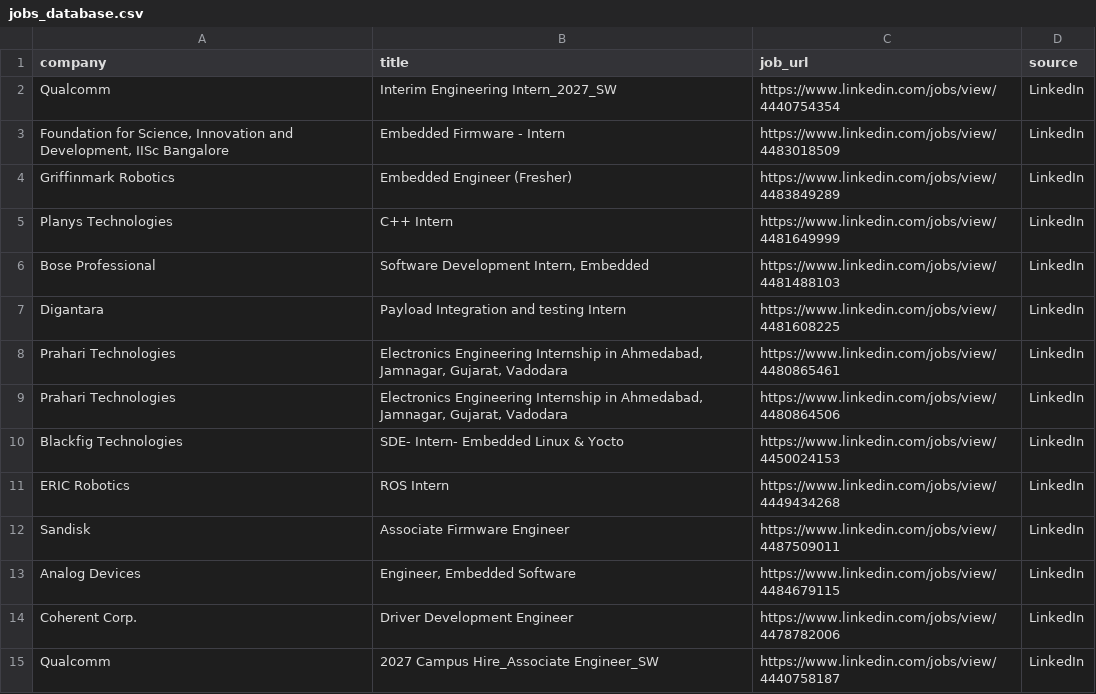
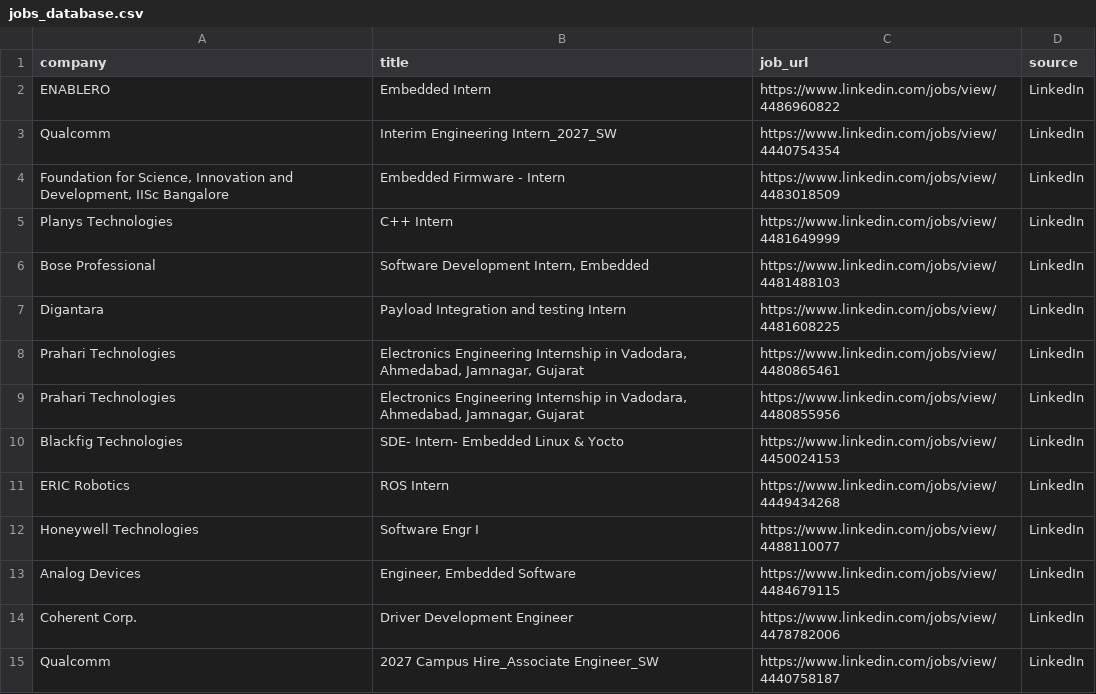
Before and after one commit to ashu304-ops/jobtracking, a CSV file: applications/jobs_database.csv, drawn as a sheet; only a part is shown.

```diff
--- a/applications/jobs_database.csv
+++ b/applications/jobs_database.csv
@@ -1,5 +1,5 @@
 company,title,job_url,source
+ENABLERO,Embedded Intern,https://www.linkedin.com/jobs/view/4486960822,LinkedIn
 Qualcomm,Interim Engineering Intern_2027_SW,https://www.linkedin.com/jobs/view/4440754354,LinkedIn
 "Foundation for Science, Innovation and Development, IISc Bangalore",Embedded Firmware - Intern,https://www.linkedin.com/jobs/view/4483018509,LinkedIn
-Griffinmark Robotics,Embedded Engineer (Fresher),https://www.linkedin.com/jobs/view/4483849289,LinkedIn
 Planys Technologies,C++ Intern,https://www.linkedin.com/jobs/view/4481649999,LinkedIn
@@ -7,7 +7,7 @@ Bose Professional,"Software Development Intern, Embedded",https://www.linkedin.c
 Digantara,Payload Integration and testing Intern,https://www.linkedin.com/jobs/view/4481608225,LinkedIn
-Prahari Technologies,"Electronics Engineering Internship in Ahmedabad, Jamnagar, Gujarat, Vadodara",https://www.linkedin.com/jobs/view/4480865461,LinkedIn
-Prahari Technologies,"Electronics Engineering Internship in Ahmedabad, Jamnagar, Gujarat, Vadodara",https://www.linkedin.com/jobs/view/4480864506,LinkedIn
+Prahari Technologies,"Electronics Engineering Internship in Vadodara, Ahmedabad, Jamnagar, Gujarat",https://www.linkedin.com/jobs/view/4480865461,LinkedIn
+Prahari Technologies,"Electronics Engineering Internship in Vadodara, Ahmedabad, Jamnagar, Gujarat",https://www.linkedin.com/jobs/view/4480855956,LinkedIn
 Blackfig Technologies,SDE- Intern- Embedded Linux & Yocto,https://www.linkedin.com/jobs/view/4450024153,LinkedIn
 ERIC Robotics,ROS Intern,https://www.linkedin.com/jobs/view/4449434268,LinkedIn
-Sandisk,Associate Firmware Engineer,https://www.linkedin.com/jobs/view/4487509011,LinkedIn
+Honeywell Technologies,Software Engr I,https://www.linkedin.com/jobs/view/4488110077,LinkedIn
 Analog Devices,"Engineer, Embedded Software",https://www.linkedin.com/jobs/view/4484679115,LinkedIn
```
